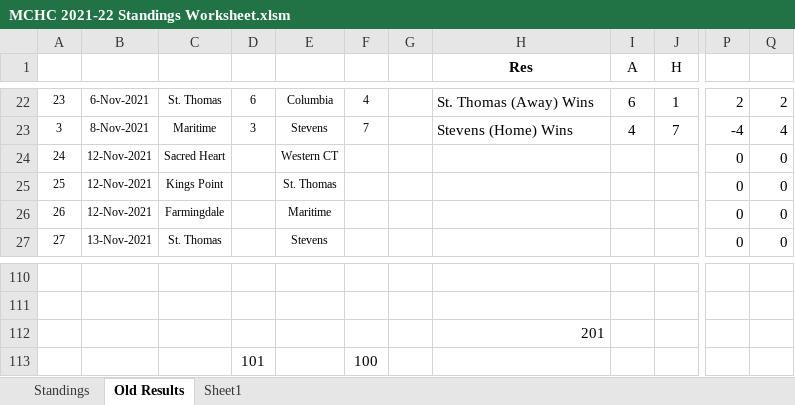
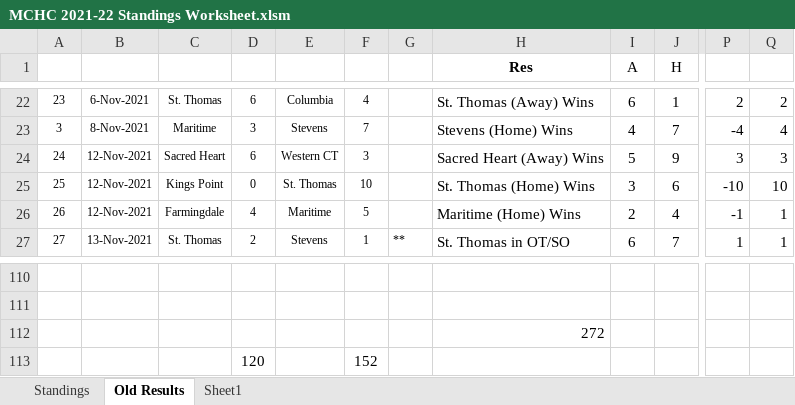
Before and after one commit to michael-m-casserly/methockey, an Excel workbook: DataFiles/MCHC 2021-22 Standings Worksheet.xlsm, sheet Old Results, drawn as a sheet; only a part is shown, gaps mark what is left out; values as stored, in another font and other column widths than the file's, no borders; removed rows and columns are numbered as before the commit, all else as after; rows hold the shown columns only; the diff covers the shown part only; the diff names each change by its address in the sheet, - before the commit and + after, or states it on an @@ line.

Commit message:
Standings & Results

```diff
--- a/DataFiles/MCHC 2021-22 Standings Worksheet.xlsm (sheet Old Results)
+++ b/DataFiles/MCHC 2021-22 Standings Worksheet.xlsm (sheet Old Results)
-D24: (empty)
+D24: 6
-F24: (empty)
+F24: 3
-H24 (Res): (empty)
+H24 (Res): Sacred Heart (Away) Wins
-I24 (A): (empty)
+I24 (A): 5
-J24 (H): (empty)
+J24 (H): 9
-P24: 0
+P24: 3
-Q24: 0
+Q24: 3
-D25: (empty)
+D25: 0
-F25: (empty)
+F25: 10
-H25 (Res): (empty)
+H25 (Res): St. Thomas (Home) Wins
-I25 (A): (empty)
+I25 (A): 3
-J25 (H): (empty)
+J25 (H): 6
-P25: 0
+P25: -10
-Q25: 0
+Q25: 10
-D26: (empty)
+D26: 4
-F26: (empty)
+F26: 5
-H26 (Res): (empty)
+H26 (Res): Maritime (Home) Wins
-I26 (A): (empty)
+I26 (A): 2
-J26 (H): (empty)
+J26 (H): 4
-P26: 0
+P26: -1
-Q26:Q27: 0
+Q26:Q27: 1
-D27: (empty)
+D27: 2
-F27: (empty)
+F27: 1
-G27: (empty)
+G27: **
-H27 (Res): (empty)
+H27 (Res): St. Thomas in OT/SO
-I27 (A): (empty)
+I27 (A): 6
-J27 (H): (empty)
+J27 (H): 7
-P27: 0
+P27: 1
-H112 (Res): 201
+H112 (Res): 272
-row 113:  |  |  | 101 |  | 100
+row 113:  |  |  | 120 |  | 152
```
Also changed, not shown: 37 edited cells elsewhere in this sheet, sheet Standings, 3 other files.
